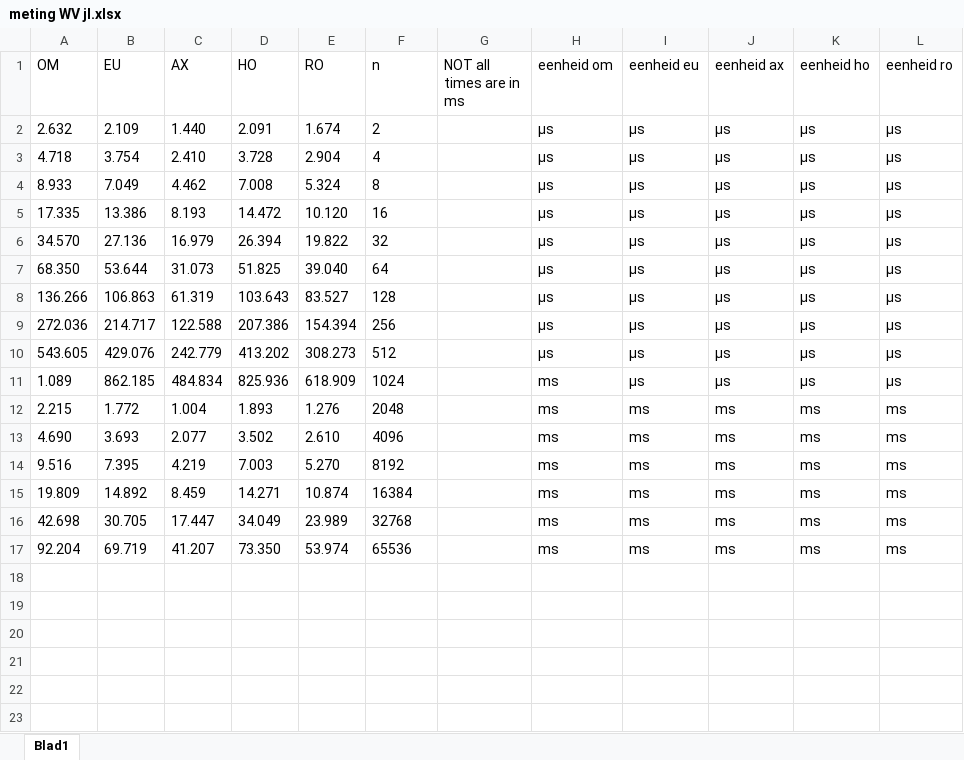
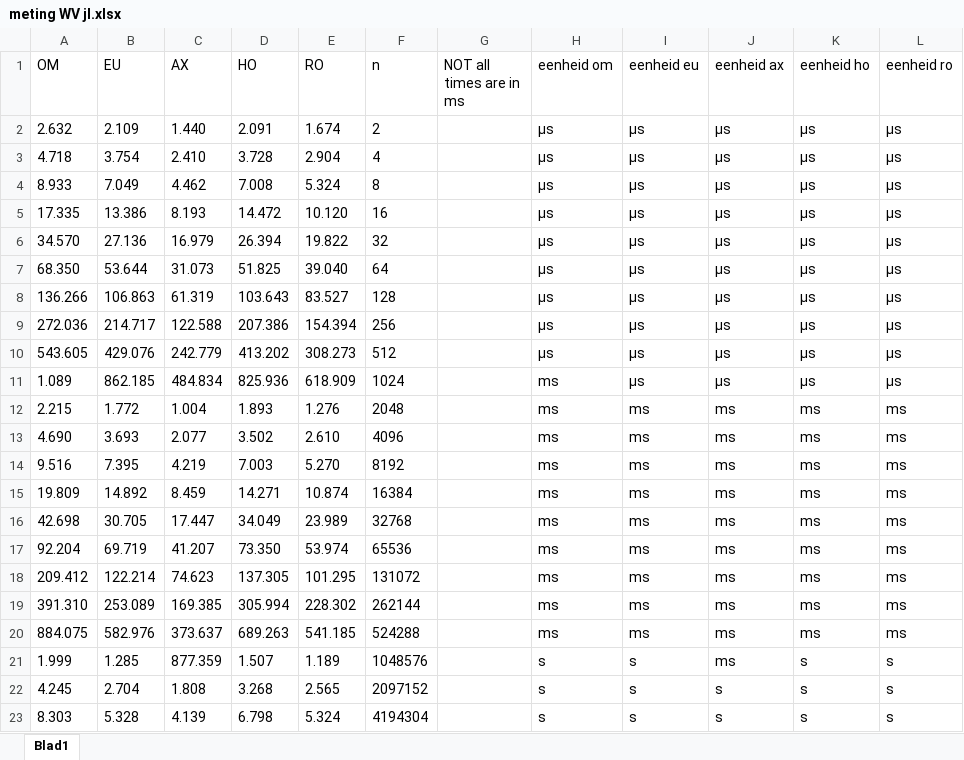
Before and after one commit to GijsVliegen/pre--en-post-processing-in-Julia, an Excel workbook: meting WV jl.xlsx, sheet Blad1, drawn as a sheet; values as stored, in another font and other column widths than the file's, no borders; the diff names each change by its address in the sheet, - before the commit and + after, or states it on an @@ line.

```diff
--- a/meting WV jl.xlsx (sheet Blad1)
+++ b/meting WV jl.xlsx (sheet Blad1)
+row 18: 209.412 | 122.214 | 74.623 | 137.305 | 101.295 | 131072 |  | ms | ms | ms | ms | ms
+row 19: 391.310 | 253.089 | 169.385 | 305.994 | 228.302 | 262144 |  | ms | ms | ms | ms | ms
+row 20: 884.075 | 582.976 | 373.637 | 689.263 | 541.185 | 524288 |  | ms | ms | ms | ms | ms
+row 21: 1.999 | 1.285 | 877.359 | 1.507 | 1.189 | 1048576 |  | s | s | ms | s | s
+row 22: 4.245 | 2.704 | 1.808 | 3.268 | 2.565 | 2097152 |  | s | s | s | s | s
+row 23: 8.303 | 5.328 | 4.139 | 6.798 | 5.324 | 4194304 |  | s | s | s | s | s
```
Also changed, not shown: 2 other files.
